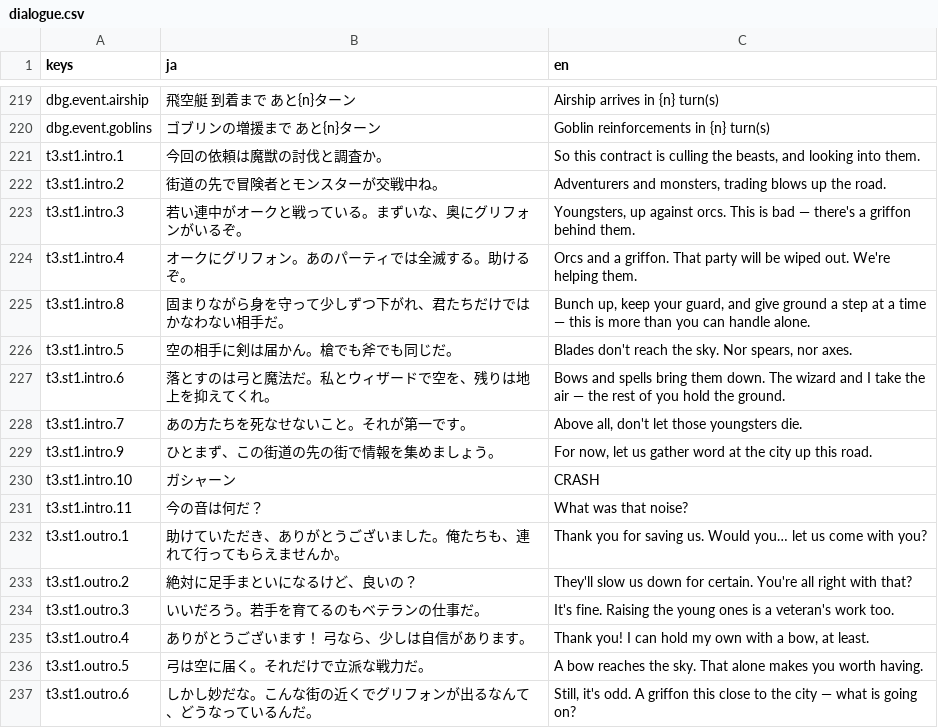
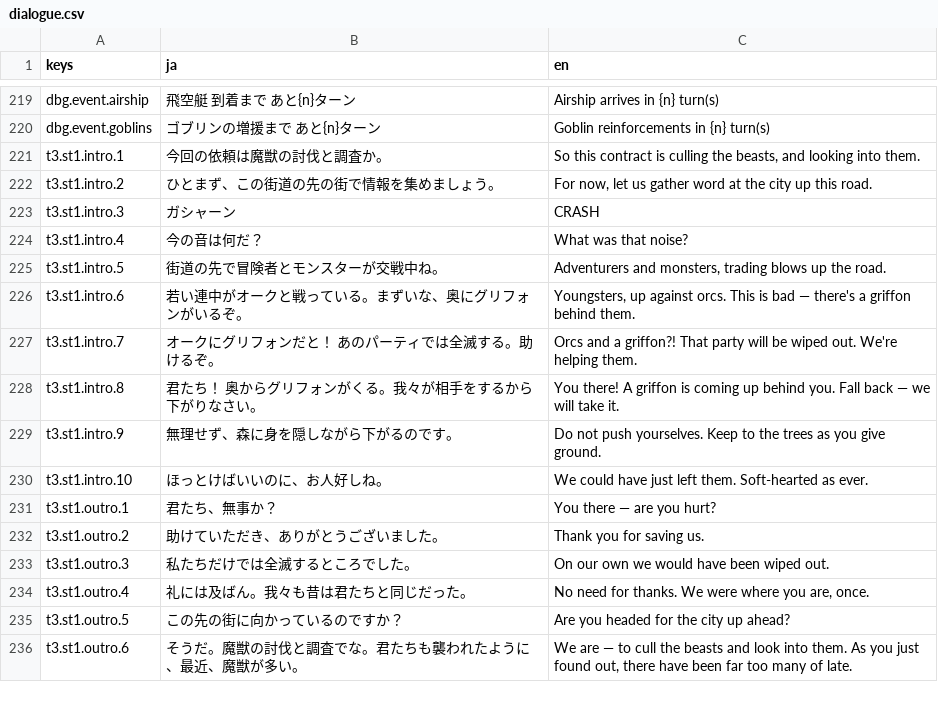
Before and after one commit to sway11466/senaris, a CSV file: data/i18n/dialogue.csv, drawn as a sheet; only a part is shown, gaps mark what is left out; the diff covers the shown part only.

```diff
--- a/data/i18n/dialogue.csv
+++ b/data/i18n/dialogue.csv
@@ -221,17 +221,16 @@ dbg.event.goblins,ゴブリンの増援まで あと{n}ターン,"Goblin reinfor
 t3.st1.intro.1,今回の依頼は魔獣の討伐と調査か。,"So this contract is culling the beasts, and looking into them."
-t3.st1.intro.2,街道の先で冒険者とモンスターが交戦中ね。,"Adventurers and monsters, trading blows up the road."
-t3.st1.intro.3,若い連中がオークと戦っている。まずいな、奥にグリフォンがいるぞ。,"Youngsters, up against orcs. This is bad — there's a griffon behind them."
-t3.st1.intro.4,オークにグリフォン。あのパーティでは全滅する。助けるぞ。,"Orcs and a griffon. That party will be wiped out. We're helping them."
-t3.st1.intro.8,固まりながら身を守って少しずつ下がれ、君たちだけではかなわない相手だ。,"Bunch up, keep your guard, and give ground a step at a time — this is more than you can handle alone."
-t3.st1.intro.5,空の相手に剣は届かん。槍でも斧でも同じだ。,"Blades don't reach the sky. Nor spears, nor axes."
-t3.st1.intro.6,落とすのは弓と魔法だ。私とウィザードで空を、残りは地上を抑えてくれ。,"Bows and spells bring them down. The wizard and I take the air — the rest of you hold the ground."
-t3.st1.intro.7,あの方たちを死なせないこと。それが第一です。,"Above all, don't let those youngsters die."
-t3.st1.intro.9,ひとまず、この街道の先の街で情報を集めましょう。,"For now, let us gather word at the city up this road."
-t3.st1.intro.10,ガシャーン,"CRASH"
-t3.st1.intro.11,今の音は何だ？,"What was that noise?"
-t3.st1.outro.1,助けていただき、ありがとうございました。俺たちも、連れて行ってもらえませんか。,"Thank you for saving us. Would you… let us come with you?"
-t3.st1.outro.2,絶対に足手まといになるけど、良いの？,"They'll slow us down for certain. You're all right with that?"
-t3.st1.outro.3,いいだろう。若手を育てるのもベテランの仕事だ。,"It's fine. Raising the young ones is a veteran's work too."
-t3.st1.outro.4,ありがとうございます！ 弓なら、少しは自信があります。,"Thank you! I can hold my own with a bow, at least."
-t3.st1.outro.5,弓は空に届く。それだけで立派な戦力だ。,"A bow reaches the sky. That alone makes you worth having."
-t3.st1.outro.6,しかし妙だな。こんな街の近くでグリフォンが出るなんて、どうなっているんだ。,"Still, it's odd. A griffon this close to the city — what is going on?"
+t3.st1.intro.2,ひとまず、この街道の先の街で情報を集めましょう。,"For now, let us gather word at the city up this road."
+t3.st1.intro.3,ガシャーン,"CRASH"
+t3.st1.intro.4,今の音は何だ？,"What was that noise?"
+t3.st1.intro.5,街道の先で冒険者とモンスターが交戦中ね。,"Adventurers and monsters, trading blows up the road."
+t3.st1.intro.6,若い連中がオークと戦っている。まずいな、奥にグリフォンがいるぞ。,"Youngsters, up against orcs. This is bad — there's a griffon behind them."
+t3.st1.intro.7,オークにグリフォンだと！ あのパーティでは全滅する。助けるぞ。,"Orcs and a griffon?! That party will be wiped out. We're helping them."
+t3.st1.intro.8,君たち！ 奥からグリフォンがくる。我々が相手をするから下がりなさい。,"You there! A griffon is coming up behind you. Fall back — we will take it."
+t3.st1.intro.9,無理せず、森に身を隠しながら下がるのです。,"Do not push yourselves. Keep to the trees as you give ground."
+t3.st1.intro.10,ほっとけばいいのに、お人好しね。,"We could have just left them. Soft-hearted as ever."
+t3.st1.outro.1,君たち、無事か？,"You there — are you hurt?"
+t3.st1.outro.2,助けていただき、ありがとうございました。,"Thank you for saving us."
+t3.st1.outro.3,私たちだけでは全滅するところでした。,"On our own we would have been wiped out."
+t3.st1.outro.4,礼には及ばん。我々も昔は君たちと同じだった。,"No need for thanks. We were where you are, once."
+t3.st1.outro.5,この先の街に向かっているのですか？,"Are you headed for the city up ahead?"
+t3.st1.outro.6,そうだ。魔獣の討伐と調査でな。君たちも襲われたように、最近、魔獣が多い。,"We are — to cull the beasts and look into them. As you just found out, there have been far too many of late."
```
Also changed, not shown: 10 added rows, 4 removed rows and 19 edited cells elsewhere in this file, data/units/unit_skin.csv, 6 other files.
